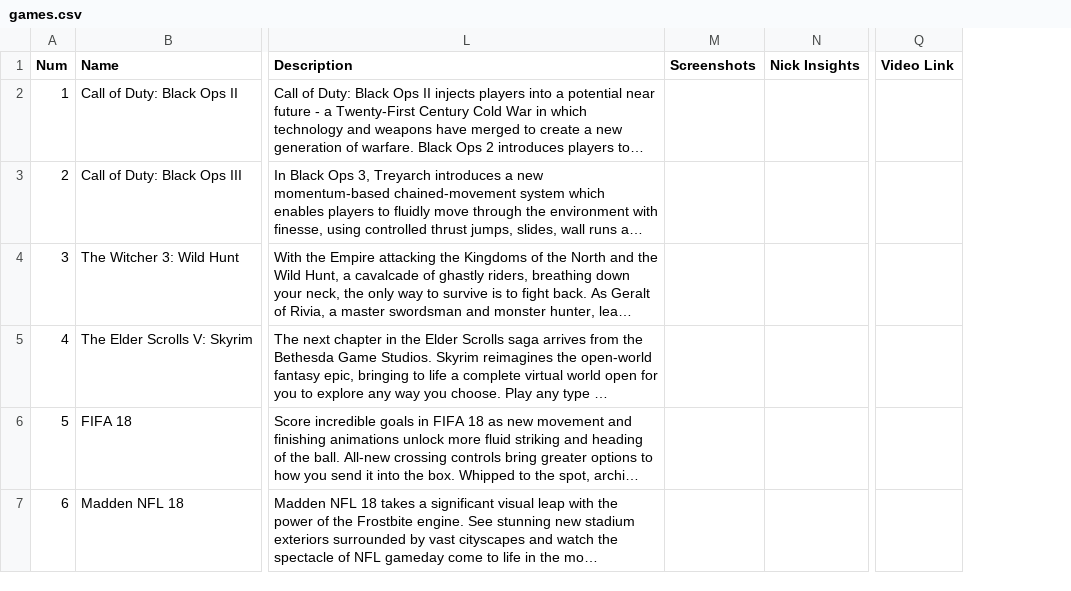
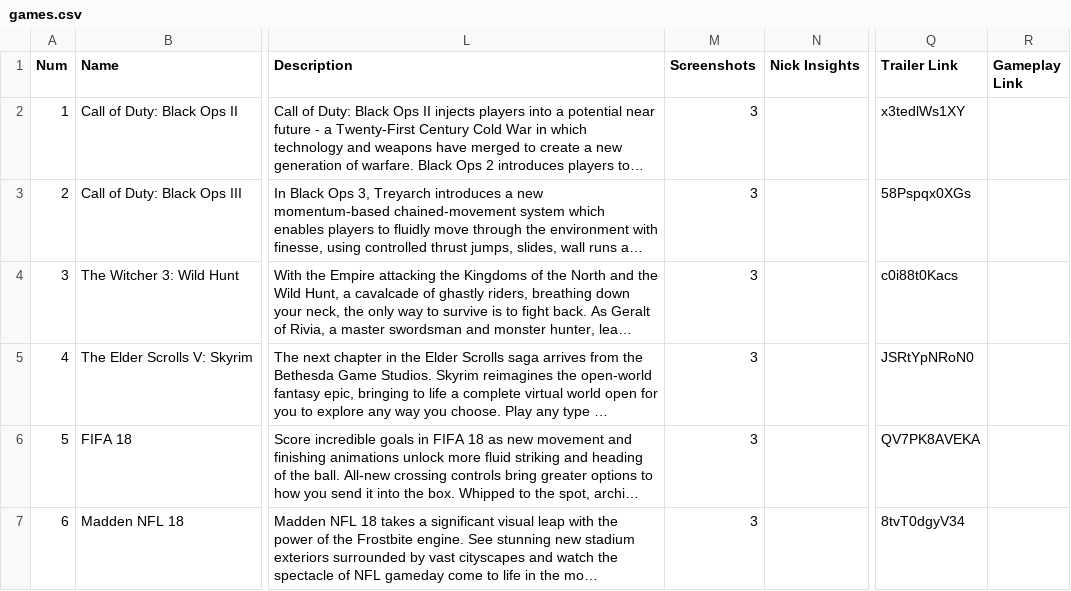
Before and after one commit to nicholashanoian/cs008-final, a CSV file: data/games.csv, drawn as a sheet; only a part is shown, gaps mark what is left out; long unchanged cells end in …; removed rows and columns are numbered as before the commit, all else as after; the diff names each change by its address in the sheet, - before the commit and + after, or states it on an @@ line.

Commit message:
added trailers

```diff
--- a/data/games.csv
+++ b/data/games.csv
-column Q (Video Link), empty
+column Q (Trailer Link), rows 2-7: x3tedlWs1XY | 58Pspqx0XGs | c0i88t0Kacs | JSRtYpNRoN0 | QV7PK8AVEKA | 8tvT0dgyV34
+column R (Gameplay Link), empty
-M2:M7 (Screenshots): (empty)
+M2:M7 (Screenshots): 3
```
Also changed, not shown: 1 other file.
